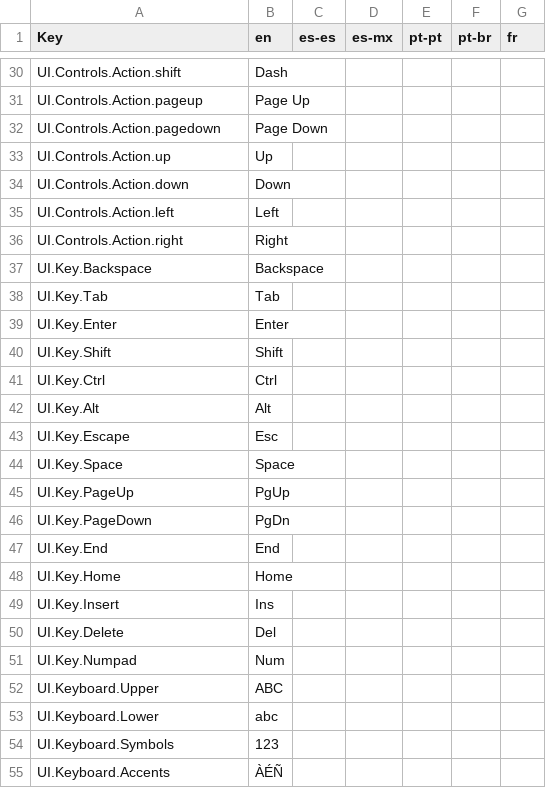
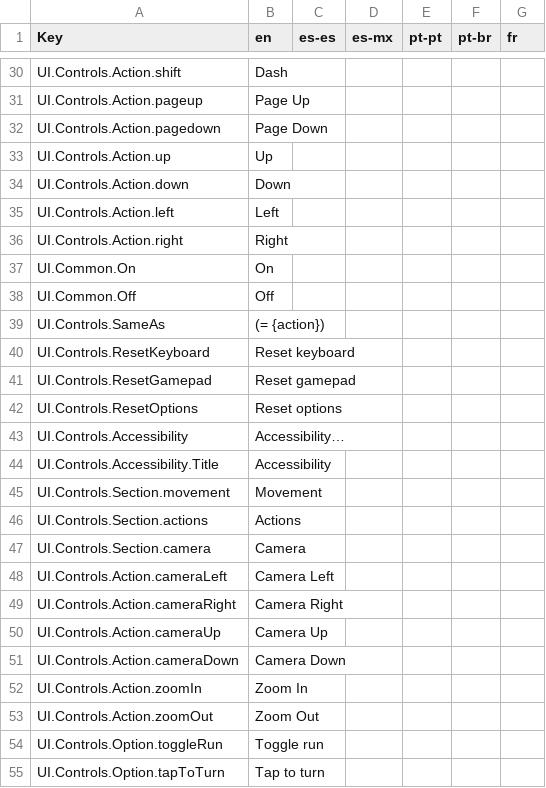
Before and after one commit to MagickaHat/pokemz, a CSV file: game/data/locales/ui.csv, drawn as a sheet; only a part is shown, gaps mark what is left out; the shorter side is filled out with more unchanged rows; the diff covers the shown part only.

```diff
--- a/game/data/locales/ui.csv
+++ b/game/data/locales/ui.csv
@@ -36 +36,20 @@ UI.Controls.Action.left,Left,,,,,
 UI.Controls.Action.right,Right,,,,,
+UI.Common.On,On,,,,,
+UI.Common.Off,Off,,,,,
+UI.Controls.SameAs,(= {action}),,,,,
+UI.Controls.ResetKeyboard,Reset keyboard,,,,,
+UI.Controls.ResetGamepad,Reset gamepad,,,,,
+UI.Controls.ResetOptions,Reset options,,,,,
+UI.Controls.Accessibility,Accessibility…,,,,,
+UI.Controls.Accessibility.Title,Accessibility,,,,,
+UI.Controls.Section.movement,Movement,,,,,
+UI.Controls.Section.actions,Actions,,,,,
+UI.Controls.Section.camera,Camera,,,,,
+UI.Controls.Action.cameraLeft,Camera Left,,,,,
+UI.Controls.Action.cameraRight,Camera Right,,,,,
+UI.Controls.Action.cameraUp,Camera Up,,,,,
+UI.Controls.Action.cameraDown,Camera Down,,,,,
+UI.Controls.Action.zoomIn,Zoom In,,,,,
+UI.Controls.Action.zoomOut,Zoom Out,,,,,
+UI.Controls.Option.toggleRun,Toggle run,,,,,
+UI.Controls.Option.tapToTurn,Tap to turn,,,,,
```
Also changed, not shown: 26 added rows elsewhere in this file, 15 other files.
